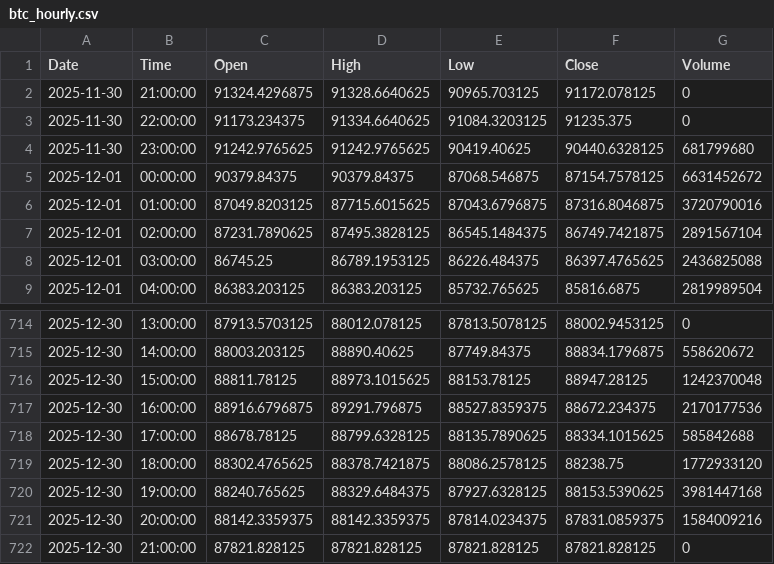
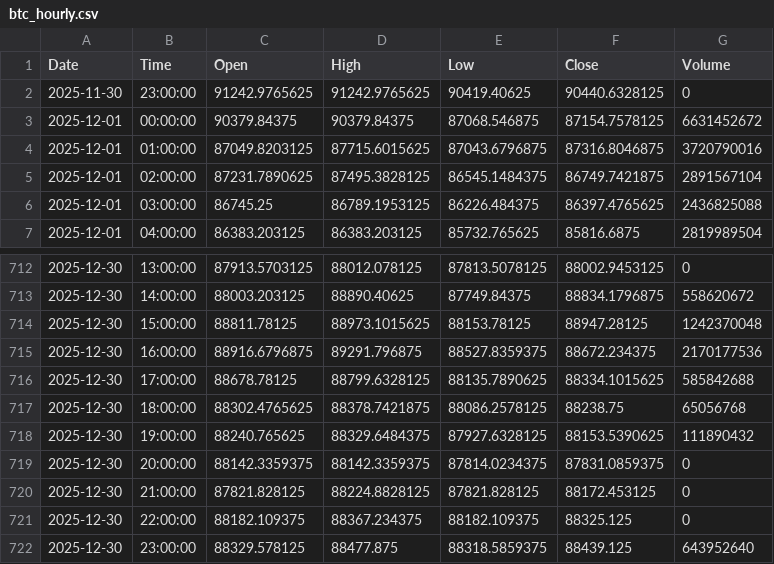
Before and after one commit to jonsflow/risk-divergence, a CSV file: data/btc_hourly.csv, drawn as a sheet; only a part is shown, gaps mark what is left out.

```diff
--- a/data/btc_hourly.csv
+++ b/data/btc_hourly.csv
@@ -1,5 +1,3 @@
 Date,Time,Open,High,Low,Close,Volume
-2025-11-30,21:00:00,91324.4296875,91328.6640625,90965.703125,91172.078125,0
-2025-11-30,22:00:00,91173.234375,91334.6640625,91084.3203125,91235.375,0
-2025-11-30,23:00:00,91242.9765625,91242.9765625,90419.40625,90440.6328125,681799680
+2025-11-30,23:00:00,91242.9765625,91242.9765625,90419.40625,90440.6328125,0
 2025-12-01,00:00:00,90379.84375,90379.84375,87068.546875,87154.7578125,6631452672
@@ -718,5 +716,7 @@ Date,Time,Open,High,Low,Close,Volume
 2025-12-30,17:00:00,88678.78125,88799.6328125,88135.7890625,88334.1015625,585842688
-2025-12-30,18:00:00,88302.4765625,88378.7421875,88086.2578125,88238.75,1772933120
-2025-12-30,19:00:00,88240.765625,88329.6484375,87927.6328125,88153.5390625,3981447168
-2025-12-30,20:00:00,88142.3359375,88142.3359375,87814.0234375,87831.0859375,1584009216
-2025-12-30,21:00:00,87821.828125,87821.828125,87821.828125,87821.828125,0
+2025-12-30,18:00:00,88302.4765625,88378.7421875,88086.2578125,88238.75,65056768
+2025-12-30,19:00:00,88240.765625,88329.6484375,87927.6328125,88153.5390625,111890432
+2025-12-30,20:00:00,88142.3359375,88142.3359375,87814.0234375,87831.0859375,0
+2025-12-30,21:00:00,87821.828125,88224.8828125,87821.828125,88172.453125,0
+2025-12-30,22:00:00,88182.109375,88367.234375,88182.109375,88325.125,0
+2025-12-30,23:00:00,88329.578125,88477.875,88318.5859375,88439.125,643952640
```
Also changed, not shown: data/hyg.csv, data/iwm.csv, 10 other files.
